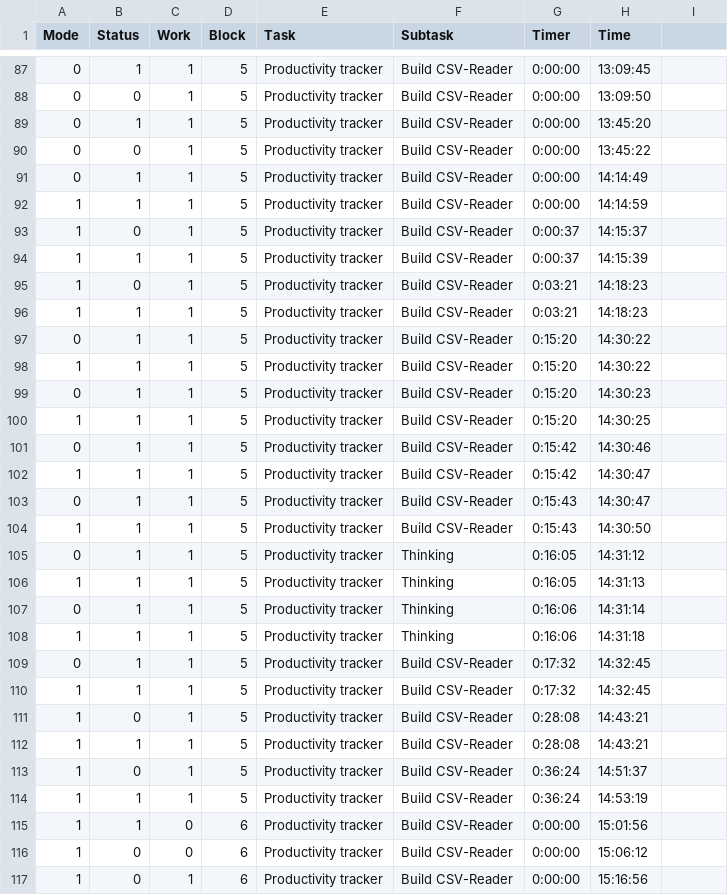
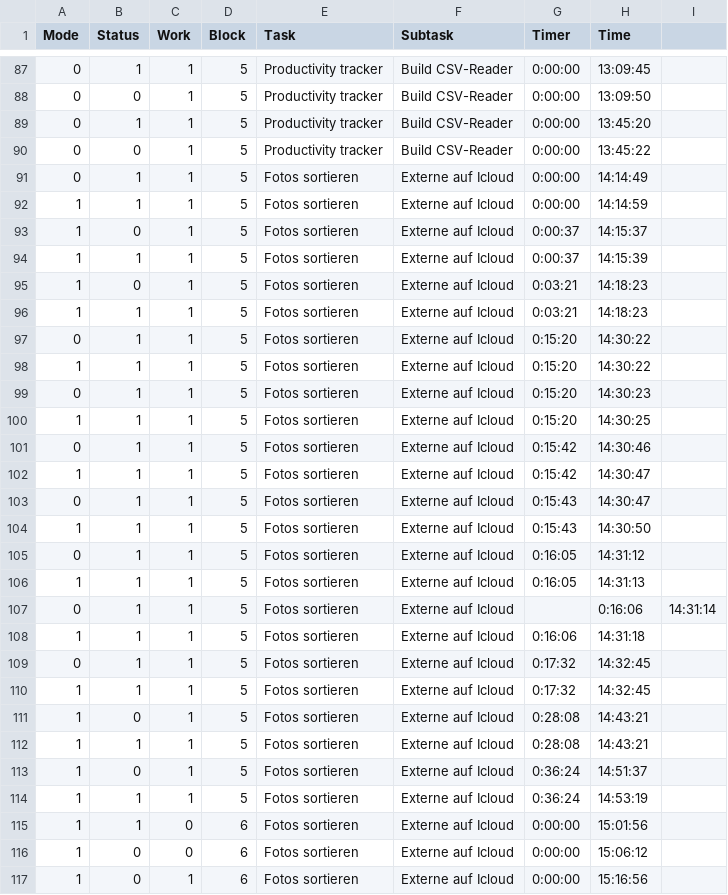
Before and after one commit to Jacody/productivity-tracker, a CSV file: data/26-02-25.csv, drawn as a sheet; only a part is shown, gaps mark what is left out; the diff covers the shown part only.

```diff
--- a/data/26-02-25.csv
+++ b/data/26-02-25.csv
@@ -90,28 +90,28 @@ Mode,Status,Work,Block,Task,Subtask,Timer,Time
 0,0,1,5,Productivity tracker,Build CSV-Reader,0:00:00,13:45:22
-0,1,1,5,Productivity tracker,Build CSV-Reader,0:00:00,14:14:49
-1,1,1,5,Productivity tracker,Build CSV-Reader,0:00:00,14:14:59
-1,0,1,5,Productivity tracker,Build CSV-Reader,0:00:37,14:15:37
-1,1,1,5,Productivity tracker,Build CSV-Reader,0:00:37,14:15:39
-1,0,1,5,Productivity tracker,Build CSV-Reader,0:03:21,14:18:23
-1,1,1,5,Productivity tracker,Build CSV-Reader,0:03:21,14:18:23
-0,1,1,5,Productivity tracker,Build CSV-Reader,0:15:20,14:30:22
-1,1,1,5,Productivity tracker,Build CSV-Reader,0:15:20,14:30:22
-0,1,1,5,Productivity tracker,Build CSV-Reader,0:15:20,14:30:23
-1,1,1,5,Productivity tracker,Build CSV-Reader,0:15:20,14:30:25
-0,1,1,5,Productivity tracker,Build CSV-Reader,0:15:42,14:30:46
-1,1,1,5,Productivity tracker,Build CSV-Reader,0:15:42,14:30:47
-0,1,1,5,Productivity tracker,Build CSV-Reader,0:15:43,14:30:47
-1,1,1,5,Productivity tracker,Build CSV-Reader,0:15:43,14:30:50
-0,1,1,5,Productivity tracker,Thinking,0:16:05,14:31:12
-1,1,1,5,Productivity tracker,Thinking,0:16:05,14:31:13
-0,1,1,5,Productivity tracker,Thinking,0:16:06,14:31:14
-1,1,1,5,Productivity tracker,Thinking,0:16:06,14:31:18
-0,1,1,5,Productivity tracker,Build CSV-Reader,0:17:32,14:32:45
-1,1,1,5,Productivity tracker,Build CSV-Reader,0:17:32,14:32:45
-1,0,1,5,Productivity tracker,Build CSV-Reader,0:28:08,14:43:21
-1,1,1,5,Productivity tracker,Build CSV-Reader,0:28:08,14:43:21
-1,0,1,5,Productivity tracker,Build CSV-Reader,0:36:24,14:51:37
-1,1,1,5,Productivity tracker,Build CSV-Reader,0:36:24,14:53:19
-1,1,0,6,Productivity tracker,Build CSV-Reader,0:00:00,15:01:56
-1,0,0,6,Productivity tracker,Build CSV-Reader,0:00:00,15:06:12
-1,0,1,6,Productivity tracker,Build CSV-Reader,0:00:00,15:16:56
+0,1,1,5,Fotos sortieren,Externe auf Icloud,0:00:00,14:14:49
+1,1,1,5,Fotos sortieren,Externe auf Icloud,0:00:00,14:14:59
+1,0,1,5,Fotos sortieren,Externe auf Icloud,0:00:37,14:15:37
+1,1,1,5,Fotos sortieren,Externe auf Icloud,0:00:37,14:15:39
+1,0,1,5,Fotos sortieren,Externe auf Icloud,0:03:21,14:18:23
+1,1,1,5,Fotos sortieren,Externe auf Icloud,0:03:21,14:18:23
+0,1,1,5,Fotos sortieren,Externe auf Icloud,0:15:20,14:30:22
+1,1,1,5,Fotos sortieren,Externe auf Icloud,0:15:20,14:30:22
+0,1,1,5,Fotos sortieren,Externe auf Icloud,0:15:20,14:30:23
+1,1,1,5,Fotos sortieren,Externe auf Icloud,0:15:20,14:30:25
+0,1,1,5,Fotos sortieren,Externe auf Icloud,0:15:42,14:30:46
+1,1,1,5,Fotos sortieren,Externe auf Icloud,0:15:42,14:30:47
+0,1,1,5,Fotos sortieren,Externe auf Icloud,0:15:43,14:30:47
+1,1,1,5,Fotos sortieren,Externe auf Icloud,0:15:43,14:30:50
+0,1,1,5,Fotos sortieren,Externe auf Icloud,0:16:05,14:31:12
+1,1,1,5,Fotos sortieren,Externe auf Icloud,0:16:05,14:31:13
+0,1,1,5,Fotos sortieren,Externe auf Icloud,,0:16:06,14:31:14
+1,1,1,5,Fotos sortieren,Externe auf Icloud,0:16:06,14:31:18
+0,1,1,5,Fotos sortieren,Externe auf Icloud,0:17:32,14:32:45
+1,1,1,5,Fotos sortieren,Externe auf Icloud,0:17:32,14:32:45
+1,0,1,5,Fotos sortieren,Externe auf Icloud,0:28:08,14:43:21
+1,1,1,5,Fotos sortieren,Externe auf Icloud,0:28:08,14:43:21
+1,0,1,5,Fotos sortieren,Externe auf Icloud,0:36:24,14:51:37
+1,1,1,5,Fotos sortieren,Externe auf Icloud,0:36:24,14:53:19
+1,1,0,6,Fotos sortieren,Externe auf Icloud,0:00:00,15:01:56
+1,0,0,6,Fotos sortieren,Externe auf Icloud,0:00:00,15:06:12
+1,0,1,6,Fotos sortieren,Externe auf Icloud,0:00:00,15:16:56
```
Also changed, not shown: 32 edited cells elsewhere in this file, data/24-02-25.csv, data/25-02-25.csv, 4 other files.
